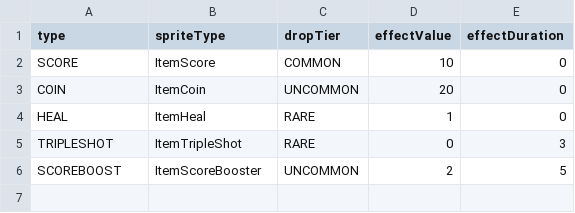
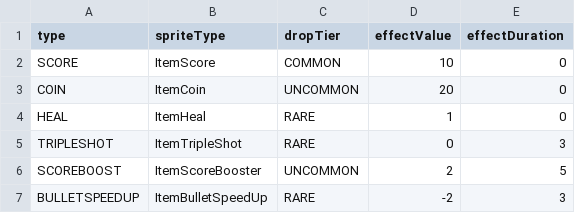
Before and after one commit to autojjangs/No_1, a CSV file: res/item_db.csv, drawn as a sheet; the diff names each change by its address in the sheet, - before the commit and + after, or states it on an @@ line.

Commit message:
merge: Merge with item/BulletSpeedUp
Major changes during merge with Pro0's code required a refactoring of developed features - item/BulletSpeedUp.
Changes were made to accommodate item effects which have both an effectValue and a duration value to limit future changes in codebase.

[engine/GameState]
Added effectValue to EffectState() and relevant functions.
Added function getEffectValue.

```diff
--- a/res/item_db.csv
+++ b/res/item_db.csv
+row 7: BULLETSPEEDUP | ItemBulletSpeedUp | RARE | -2 | 3
```
Also changed, not shown: 6 other files.
